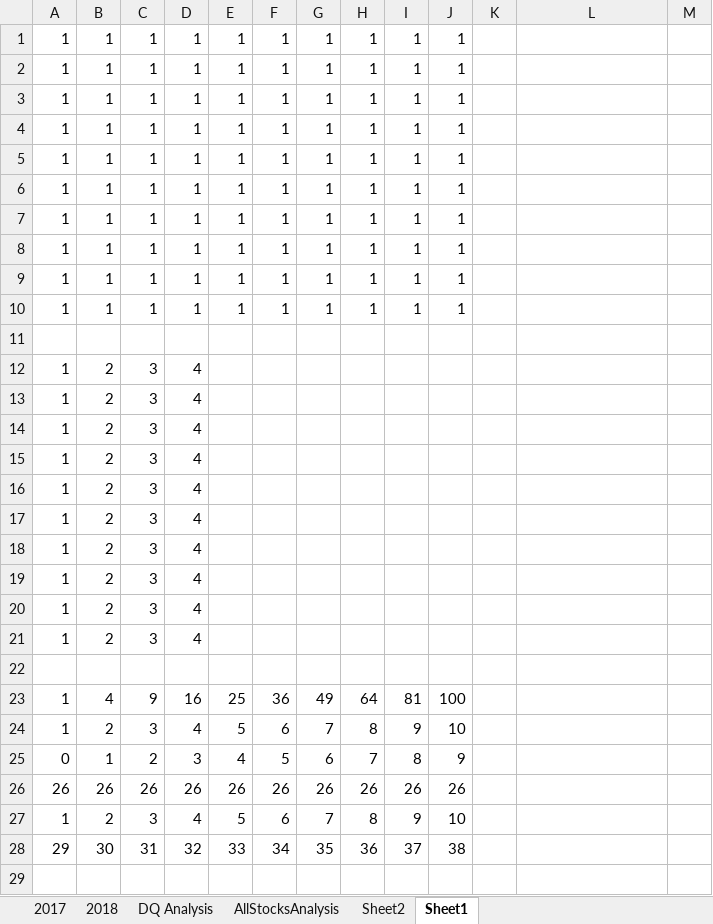
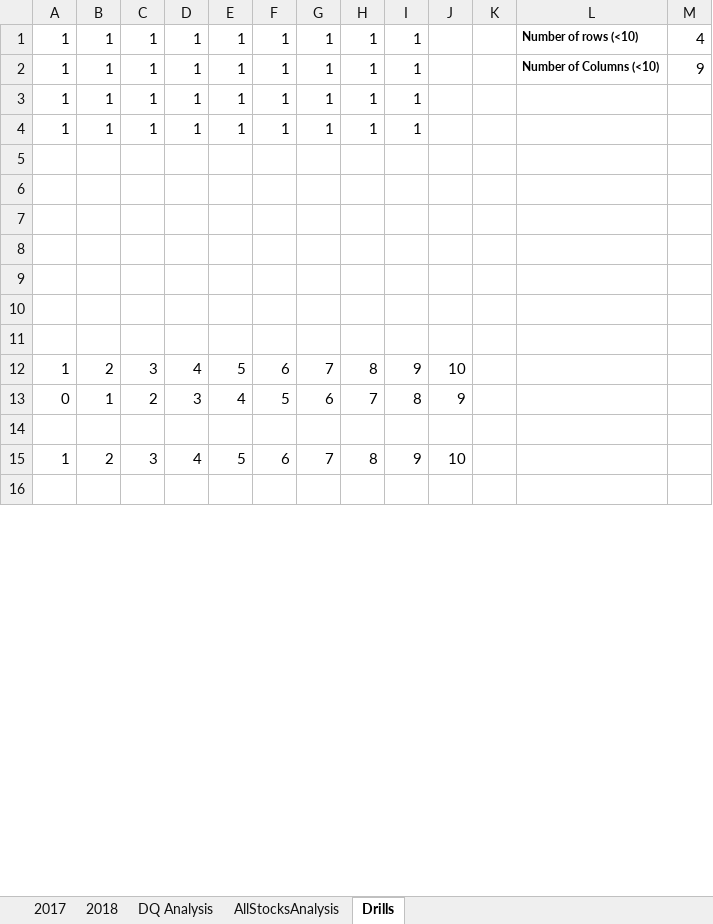
Before and after one commit to aberloro/Stock-Analysis, an Excel workbook: green_stocks.xlsm, sheet Drills, drawn as a sheet; only a part is shown; values as stored, in another font and other column widths than the file's, no borders; charts and pictures not drawn; removed rows and columns are numbered as before the commit, all else as after; the diff covers the shown part only; the diff names each change by its address in the sheet, - before the commit and + after, or states it on an @@ line.

Commit message:
cleaned up nested loop sample code

```diff
--- a/green_stocks.xlsm (sheet Drills)
+++ b/green_stocks.xlsm (sheet Drills)
-sheet tab: Sheet1
+sheet tab: Drills
-sheet tab: Sheet2
-J1:J4: 1
+J1:J4: (empty)
-L1: (empty)
+L1: Number of rows (<10)
-M1: (empty)
+M1: 4
-L2: (empty)
+L2: Number of Columns (<10)
-M2: (empty)
+M2: 9
-row 5: 1 | 1 | 1 | 1 | 1 | 1 | 1 | 1 | 1 | 1
-row 6: 1 | 1 | 1 | 1 | 1 | 1 | 1 | 1 | 1 | 1
-row 7: 1 | 1 | 1 | 1 | 1 | 1 | 1 | 1 | 1 | 1
-row 8: 1 | 1 | 1 | 1 | 1 | 1 | 1 | 1 | 1 | 1
-row 9: 1 | 1 | 1 | 1 | 1 | 1 | 1 | 1 | 1 | 1
-row 10: 1 | 1 | 1 | 1 | 1 | 1 | 1 | 1 | 1 | 1
-row 12: 1 | 2 | 3 | 4
-row 13: 1 | 2 | 3 | 4
-row 14: 1 | 2 | 3 | 4
-row 15: 1 | 2 | 3 | 4
-row 16: 1 | 2 | 3 | 4
-row 17: 1 | 2 | 3 | 4
-row 18: 1 | 2 | 3 | 4
-row 19: 1 | 2 | 3 | 4
-row 20: 1 | 2 | 3 | 4
-row 21: 1 | 2 | 3 | 4
-row 7: 1 | 4 | 9 | 16 | 25 | 36 | 49 | 64 | 81 | 100
+row 7: (empty)
+row 8: (empty)
+row 9: (empty)
+row 10: (empty)
+row 11: (empty)
-row 14: 26 | 26 | 26 | 26 | 26 | 26 | 26 | 26 | 26 | 26
+row 14: (empty)
-row 28: 29 | 30 | 31 | 32 | 33 | 34 | 35 | 36 | 37 | 38
```
Also changed, not shown: 17 added rows, 4 removed rows and 10 edited cells elsewhere in this sheet, charts or pictures.
